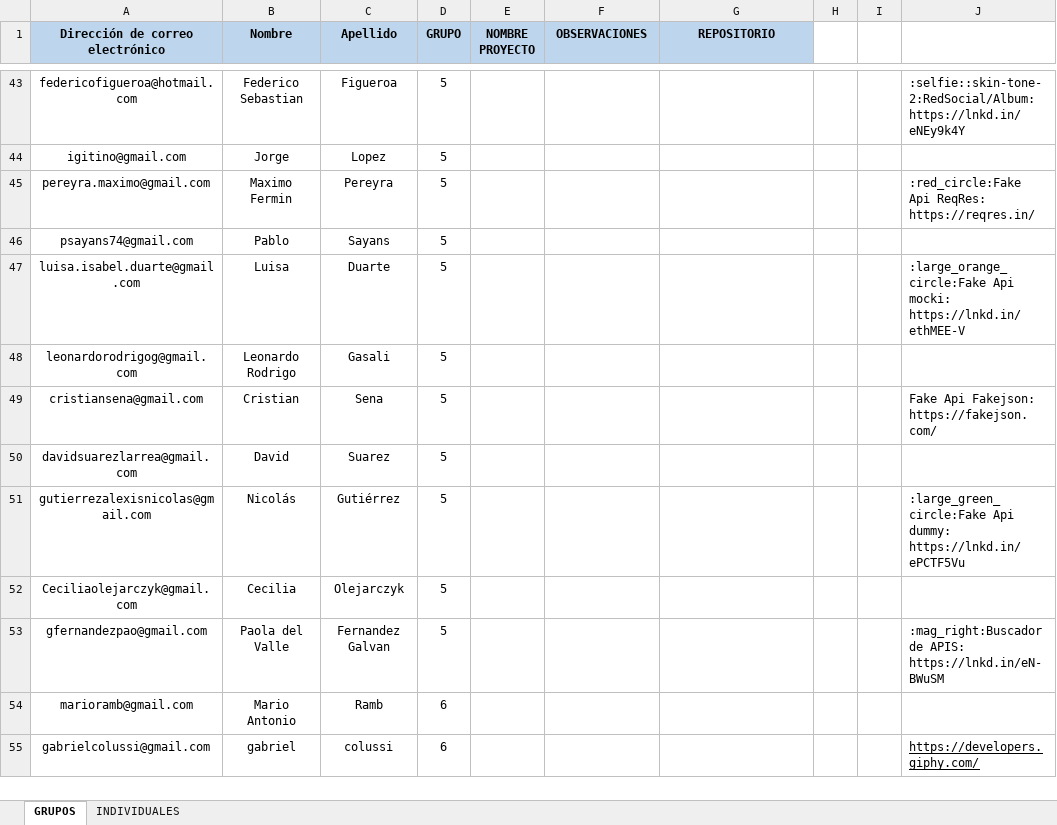
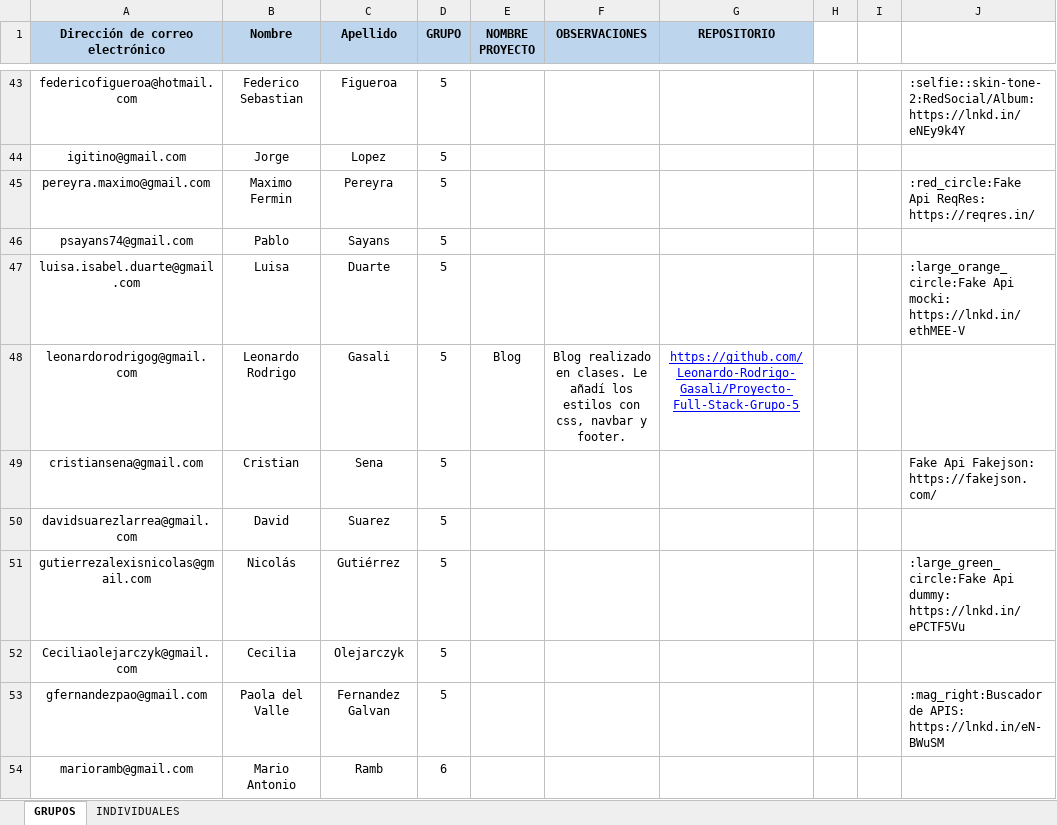
Before and after one commit to DevJumpProf/comision22807, an Excel workbook: PROYECTOS 22807.xlsx, sheet GRUPOS, drawn as a sheet; only a part is shown, gaps mark what is left out; the shorter side is filled out with more unchanged rows; values as stored, in another font and other column widths than the file's, no borders; charts and pictures not drawn; the diff names each change by its address in the sheet, - before the commit and + after, or states it on an @@ line.

```diff
--- a/PROYECTOS 22807.xlsx (sheet GRUPOS)
+++ b/PROYECTOS 22807.xlsx (sheet GRUPOS)
-E48 (NOMBRE PROYECTO): (empty)
+E48 (NOMBRE PROYECTO): Blog
-F48 (OBSERVACIONES): (empty)
+F48 (OBSERVACIONES): Blog realizado en clases. Le añadí los estilos con css, navbar y footer.
-G48 (REPOSITORIO): (empty)
+G48 (REPOSITORIO): https://github.com/Leonardo-Rodrigo-Gasali/Proyecto-Full-Stack-Grupo-5
```
Also changed, not shown: sheet INDIVIDUALES, PRESENTISMO 22807.xlsx, 3 other files.
